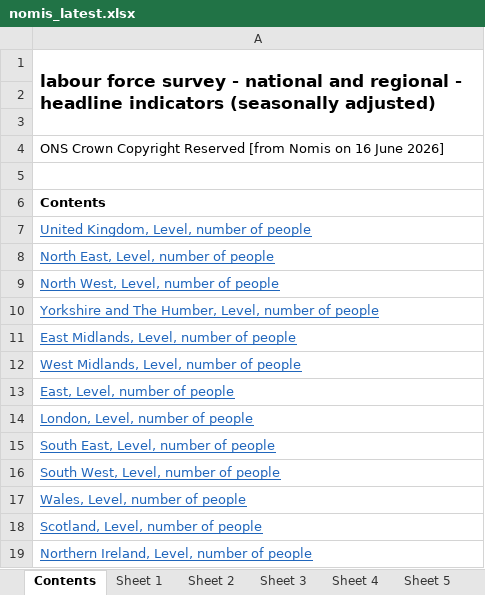
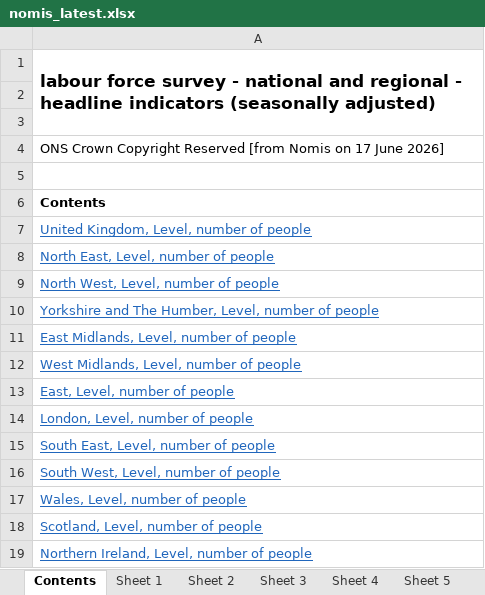
Before and after one commit to SGM-Econ/Regional-Labour-Market, an Excel workbook: data/nomis_latest.xlsx, sheet Contents, drawn as a sheet; values as stored, in another font and other column widths than the file's, no borders; the diff names each change by its address in the sheet, - before the commit and + after, or states it on an @@ line.

```diff
--- a/data/nomis_latest.xlsx (sheet Contents)
+++ b/data/nomis_latest.xlsx (sheet Contents)
-A4: …Nomis on 16 June 2026]
+A4: …Nomis on 17 June 2026]
```
Also changed, not shown: sheet Sheet 13, sheet Sheet 11, sheet Sheet 2, sheet Sheet 10, sheet Sheet 5, sheet Sheet 12, 7 more sheets.
